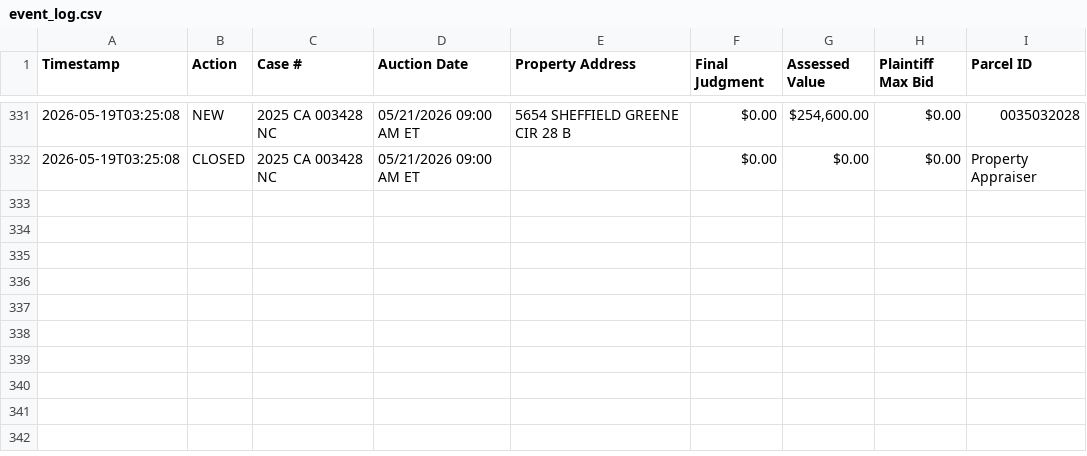
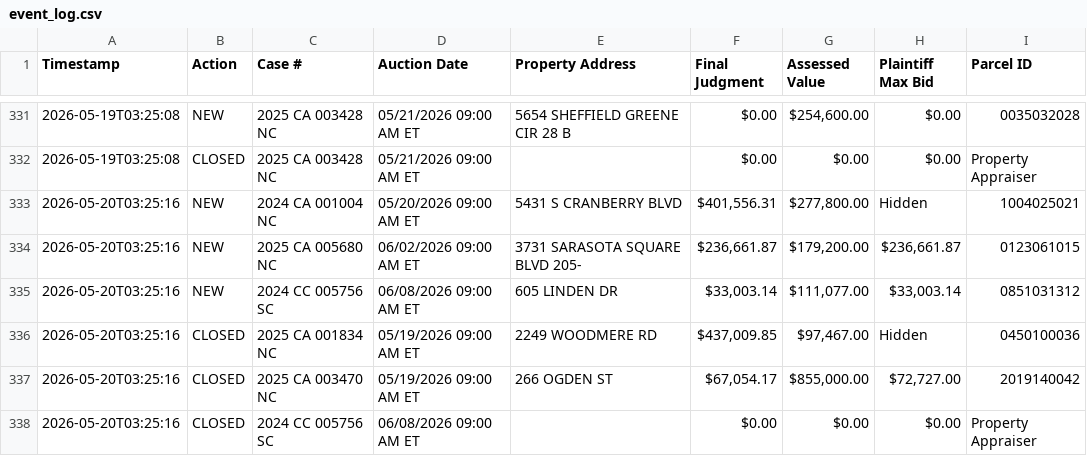
Before and after one commit to figlesias7/realforeclose-sarasota, a CSV file: data/event_log.csv, drawn as a sheet; only a part is shown, gaps mark what is left out; the diff names each change by its address in the sheet, - before the commit and + after, or states it on an @@ line.

```diff
--- a/data/event_log.csv
+++ b/data/event_log.csv
+row 333: 2026-05-20T03:25:16 | NEW | 2024 CA 001004 NC | 05/20/2026 09:00 AM ET | 5431 S CRANBERRY BLVD | $401,556.31 | $277,800.00 | Hidden | 1004025021
+row 334: 2026-05-20T03:25:16 | NEW | 2025 CA 005680 NC | 06/02/2026 09:00 AM ET | 3731 SARASOTA SQUARE BLVD 205- | $236,661.87 | $179,200.00 | $236,661.87 | 0123061015
+row 335: 2026-05-20T03:25:16 | NEW | 2024 CC 005756 SC | 06/08/2026 09:00 AM ET | 605 LINDEN DR | $33,003.14 | $111,077.00 | $33,003.14 | 0851031312
+row 336: 2026-05-20T03:25:16 | CLOSED | 2025 CA 001834 NC | 05/19/2026 09:00 AM ET | 2249 WOODMERE RD | $437,009.85 | $97,467.00 | Hidden | 0450100036
+row 337: 2026-05-20T03:25:16 | CLOSED | 2025 CA 003470 NC | 05/19/2026 09:00 AM ET | 266 OGDEN ST | $67,054.17 | $855,000.00 | $72,727.00 | 2019140042
+row 338: 2026-05-20T03:25:16 | CLOSED | 2024 CC 005756 SC | 06/08/2026 09:00 AM ET |  | $0.00 | $0.00 | $0.00 | Property Appraiser
```
Also changed, not shown: data/all_seen.csv, 3 other files.
